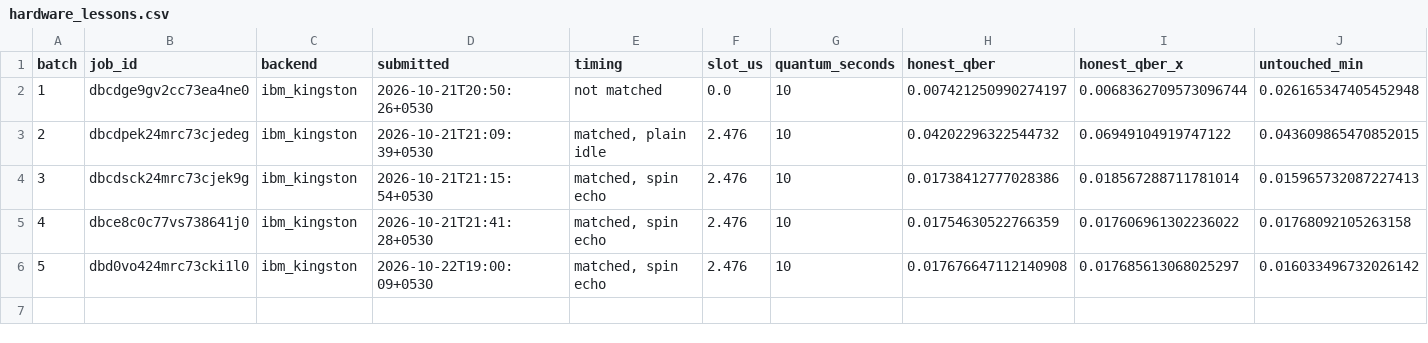
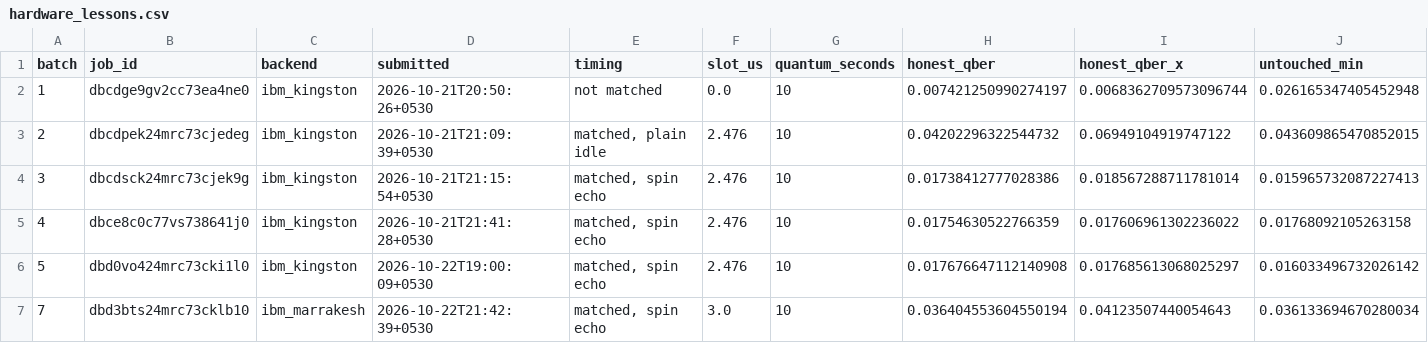
Before and after one commit to vtu-qiskit-fall-fest-2026/vtu-hc-essential-engineers, a CSV file: results/hardware_lessons.csv, drawn as a sheet; only a part is shown; rows hold the shown columns only; the diff names each change by its address in the sheet, - before the commit and + after, or states it on an @@ line.

```diff
--- a/results/hardware_lessons.csv
+++ b/results/hardware_lessons.csv
+row 7: 7 | dbd3bts24mrc73cklb10 | ibm_marrakesh | 2026-10-22T21:42:39+0530 | matched, spin echo | 3.0 | 10 | 0.036404553604550194 | 0.04123507440054643 | 0.036133694670280034
```
Also changed, not shown: results/sessions.csv, results/stress_test.csv, 12 other files.
